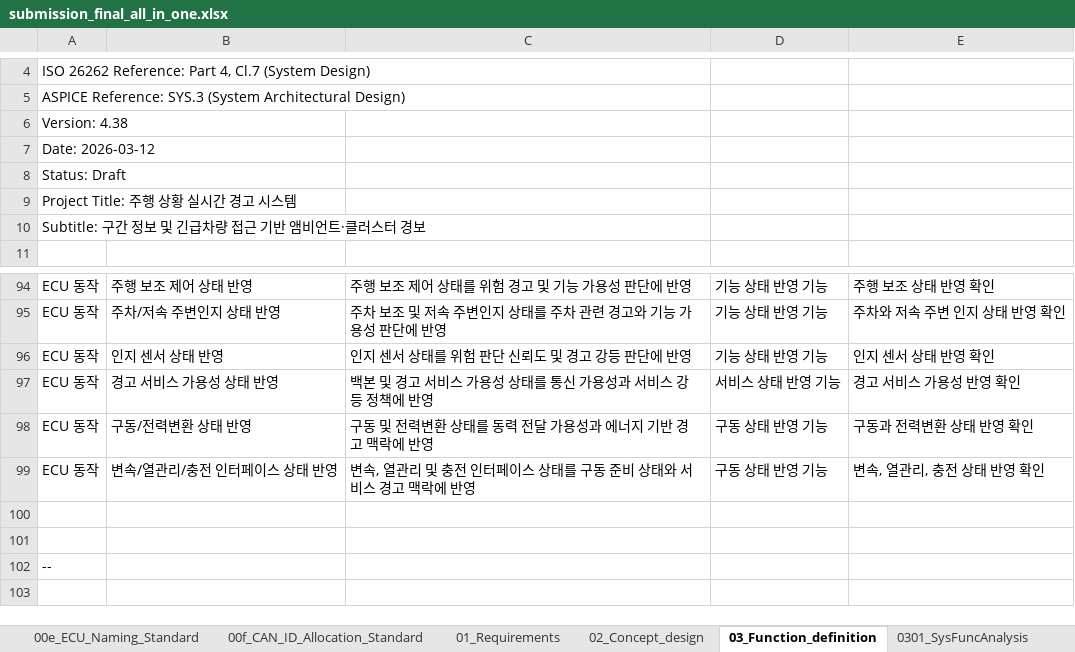
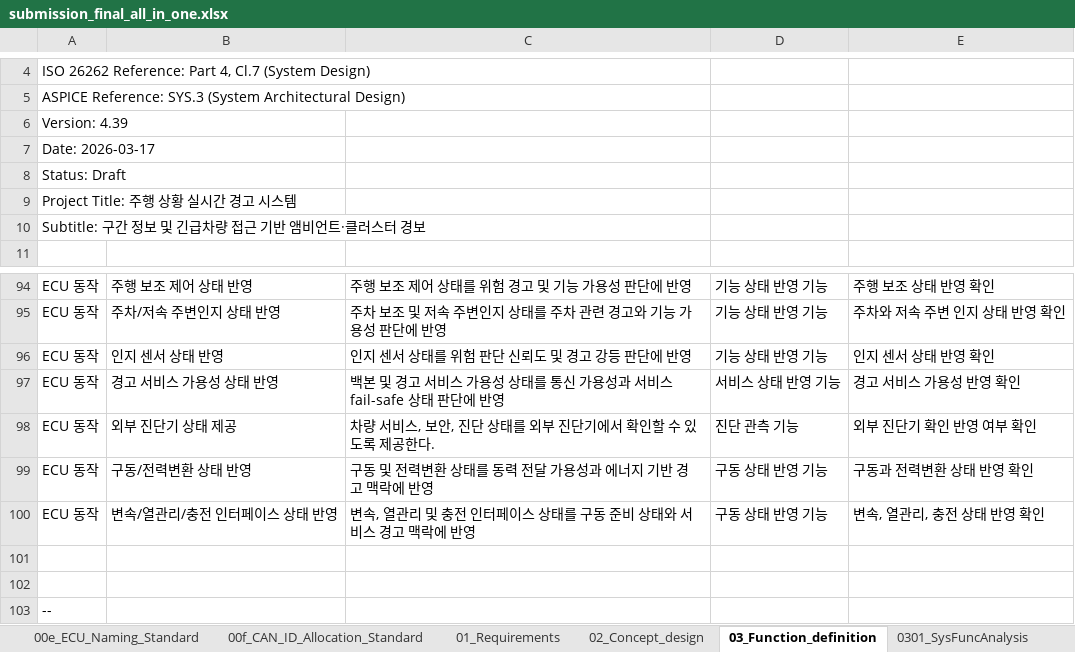
Before and after one commit to VectorCANoe/canoe-driving-alert, an Excel workbook: driving-alert-workproducts/excel/submission_final_all_in_one.xlsx, sheet 03_Function_definition, drawn as a sheet; only a part is shown, gaps mark what is left out; values as stored, in another font and other column widths than the file's, no borders; the diff names each change by its address in the sheet, - before the commit and + after, or states it on an @@ line.

```diff
--- a/driving-alert-workproducts/excel/submission_final_all_in_one.xlsx (sheet 03_Function_definition)
+++ b/driving-alert-workproducts/excel/submission_final_all_in_one.xlsx (sheet 03_Function_definition)
-A6: Version: 4.38
+A6: Version: 4.39
-A7: Date: 2026-03-12
+A7: Date: 2026-03-17
-C97: …서비스 강등 정책에 반영
+C97: …서비스 fail-safe 상태 판단에 반영
+row 98: ECU 동작 | 외부 진단기 상태 제공 | 차량 서비스, 보안, 진단 상태를 외부 진단기에서 확인할 수 있도록 제공한다. | 진단 관측 기능 | 외부 진단기 확인 반영 여부 확인
```
Also changed, not shown: sheet 0304_System_Variables, sheet 06_Integration_Test, sheet 07_System_Test, sheet 05_Unit_Test, sheet 0301_SysFuncAnalysis, sheet 04_SW_Implementation, 3 more sheets, 29 other files.
